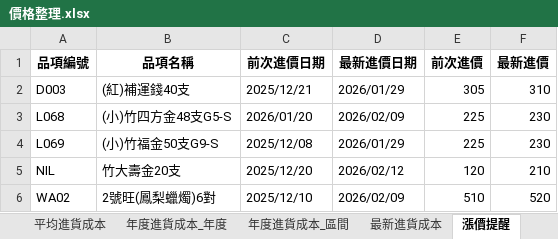
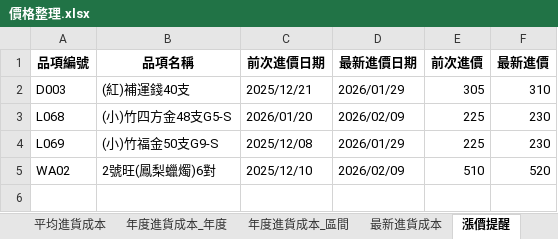
Before and after one commit to kpwh68wkkt-svg/price-check-flask, an Excel workbook: 價格整理.xlsx, sheet 漲價提醒, drawn as a sheet; values as stored, in another font and other column widths than the file's, no borders; the diff names each change by its address in the sheet, - before the commit and + after, or states it on an @@ line.

```diff
--- a/價格整理.xlsx (sheet 漲價提醒)
+++ b/價格整理.xlsx (sheet 漲價提醒)
-row 5: NIL | 竹大壽金20支 | 2025/12/20 | 2026/02/12 | 120 | 210
```
Also changed, not shown: sheet 最新進貨成本, sheet 平均進貨成本, sheet 年度進貨成本_年度, sheet 年度進貨成本_區間, sheet 整理後明細.
